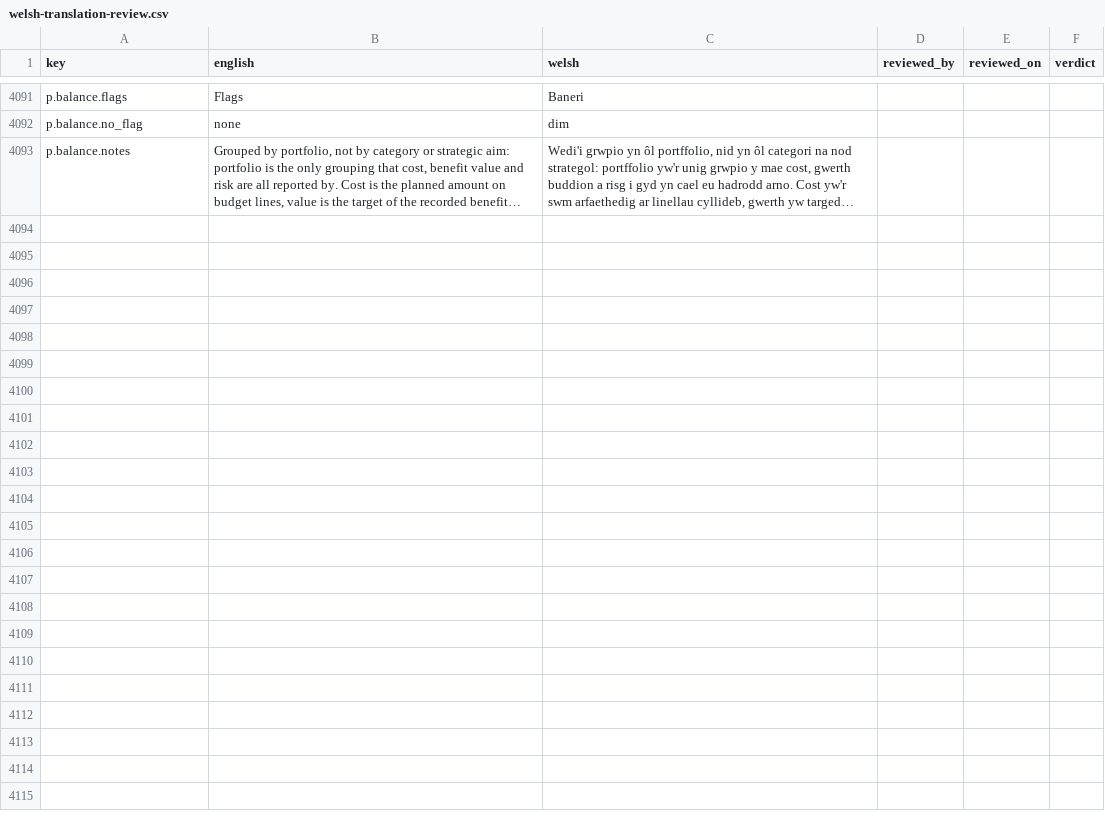
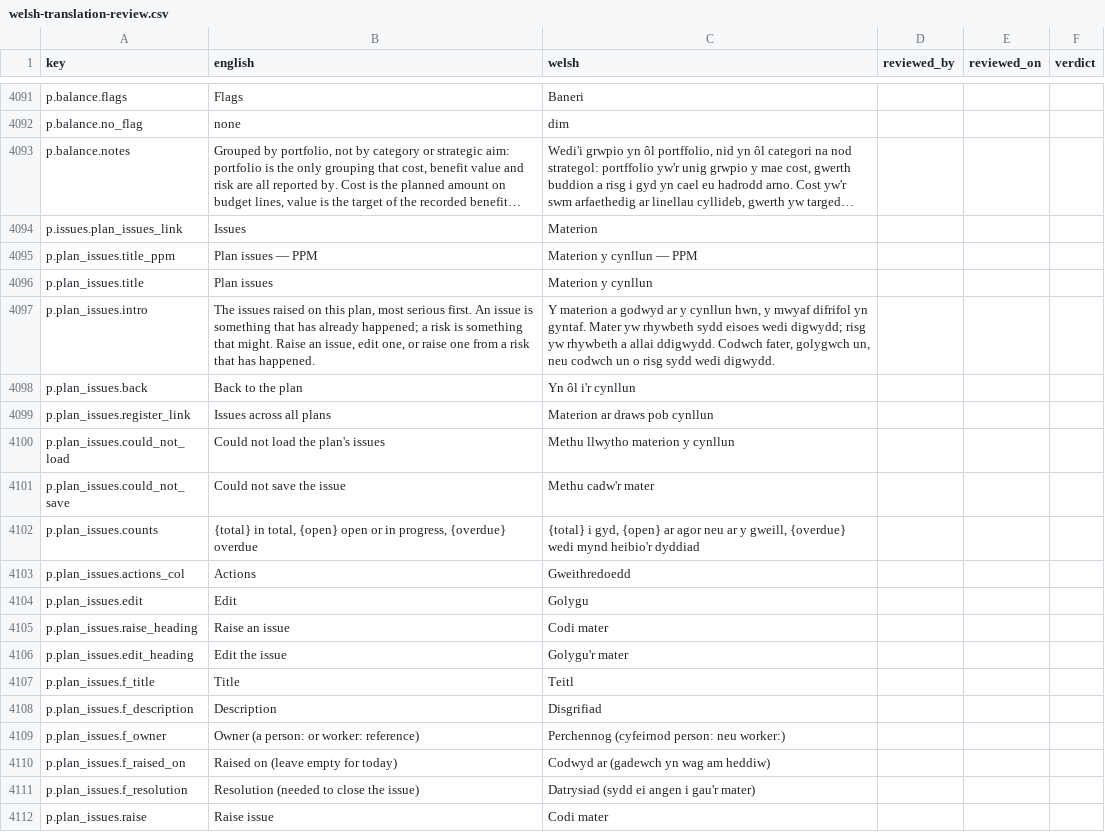
Before and after one commit to project-portfolio-management/project-portfolio-management, a CSV file: governance/welsh-translation-review.csv, drawn as a sheet; only a part is shown, gaps mark what is left out; long unchanged cells end in …; the diff covers the shown part only; the diff names each change by its address in the sheet, - before the commit and + after, or states it on an @@ line.

```diff
--- a/governance/welsh-translation-review.csv
+++ b/governance/welsh-translation-review.csv
+row 4094: p.issues.plan_issues_link | Issues | Materion
+row 4095: p.plan_issues.title_ppm | Plan issues — PPM | Materion y cynllun — PPM
+row 4096: p.plan_issues.title | Plan issues | Materion y cynllun
+row 4097: p.plan_issues.intro | The issues raised on this plan, most serious first. An issue is something that has already happened; a risk is something that might. Raise an issue, edit one, or raise one from a risk that has happened. | Y materion a godwyd ar y cynllun hwn, y mwyaf difrifol yn gyntaf. Mater yw rhywbeth sydd eisoes wedi digwydd; risg yw rhywbeth a allai ddigwydd. Codwch fater, golygwch un, neu codwch un o risg sydd wedi digwydd.
+row 4098: p.plan_issues.back | Back to the plan | Yn ôl i'r cynllun
+row 4099: p.plan_issues.register_link | Issues across all plans | Materion ar draws pob cynllun
+row 4100: p.plan_issues.could_not_load | Could not load the plan's issues | Methu llwytho materion y cynllun
+row 4101: p.plan_issues.could_not_save | Could not save the issue | Methu cadw'r mater
+row 4102: p.plan_issues.counts | {total} in total, {open} open or in progress, {overdue} overdue | {total} i gyd, {open} ar agor neu ar y gweill, {overdue} wedi mynd heibio'r dyddiad
+row 4103: p.plan_issues.actions_col | Actions | Gweithredoedd
+row 4104: p.plan_issues.edit | Edit | Golygu
+row 4105: p.plan_issues.raise_heading | Raise an issue | Codi mater
+row 4106: p.plan_issues.edit_heading | Edit the issue | Golygu'r mater
+row 4107: p.plan_issues.f_title | Title | Teitl
+row 4108: p.plan_issues.f_description | Description | Disgrifiad
+row 4109: p.plan_issues.f_owner | Owner (a person: or worker: reference) | Perchennog (cyfeirnod person: neu worker:)
+row 4110: p.plan_issues.f_raised_on | Raised on (leave empty for today) | Codwyd ar (gadewch yn wag am heddiw)
+row 4111: p.plan_issues.f_resolution | Resolution (needed to close the issue) | Datrysiad (sydd ei angen i gau'r mater)
+row 4112: p.plan_issues.raise | Raise issue | Codi mater
```
Also changed, not shown: 13 added rows elsewhere in this file, 18 other files.
